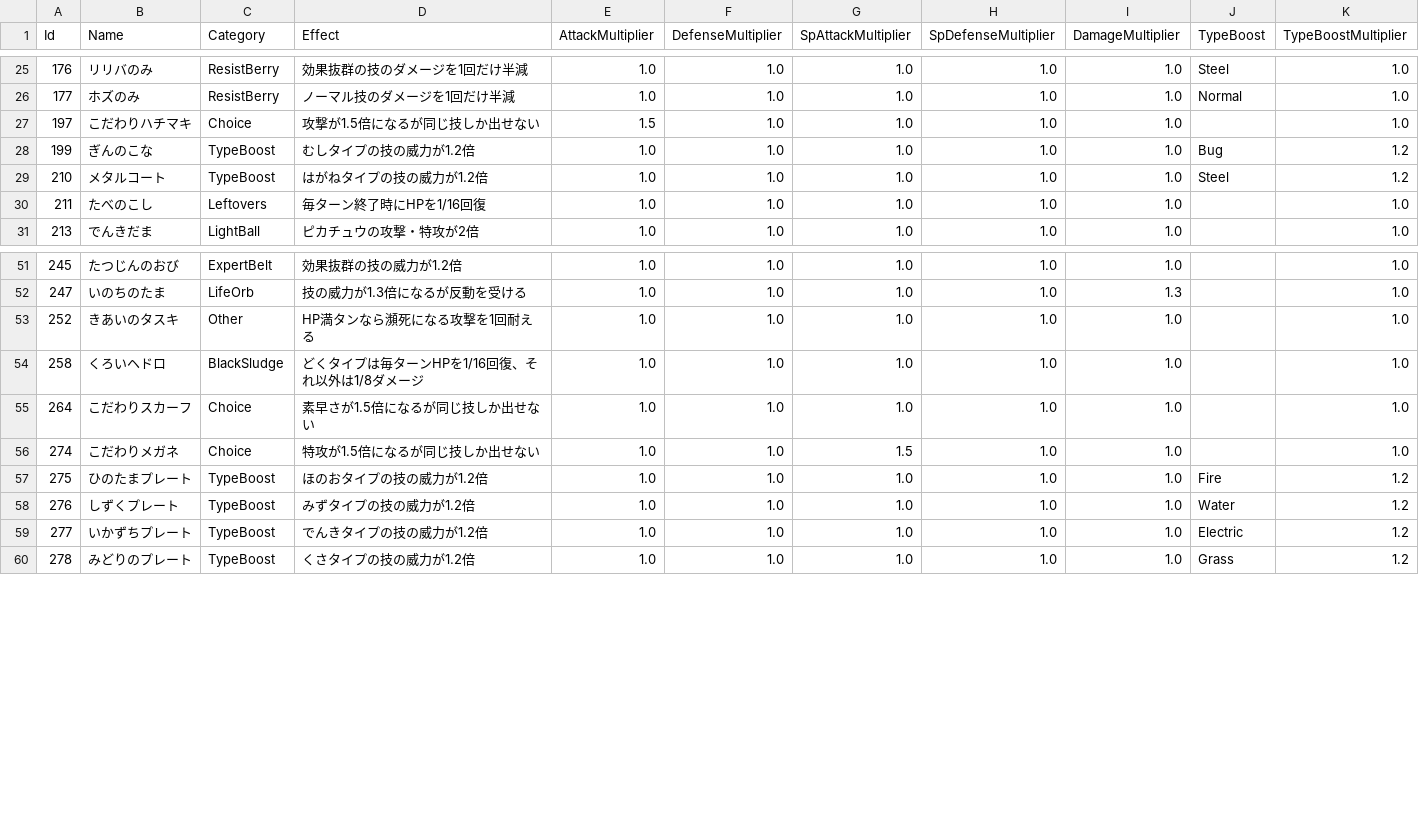
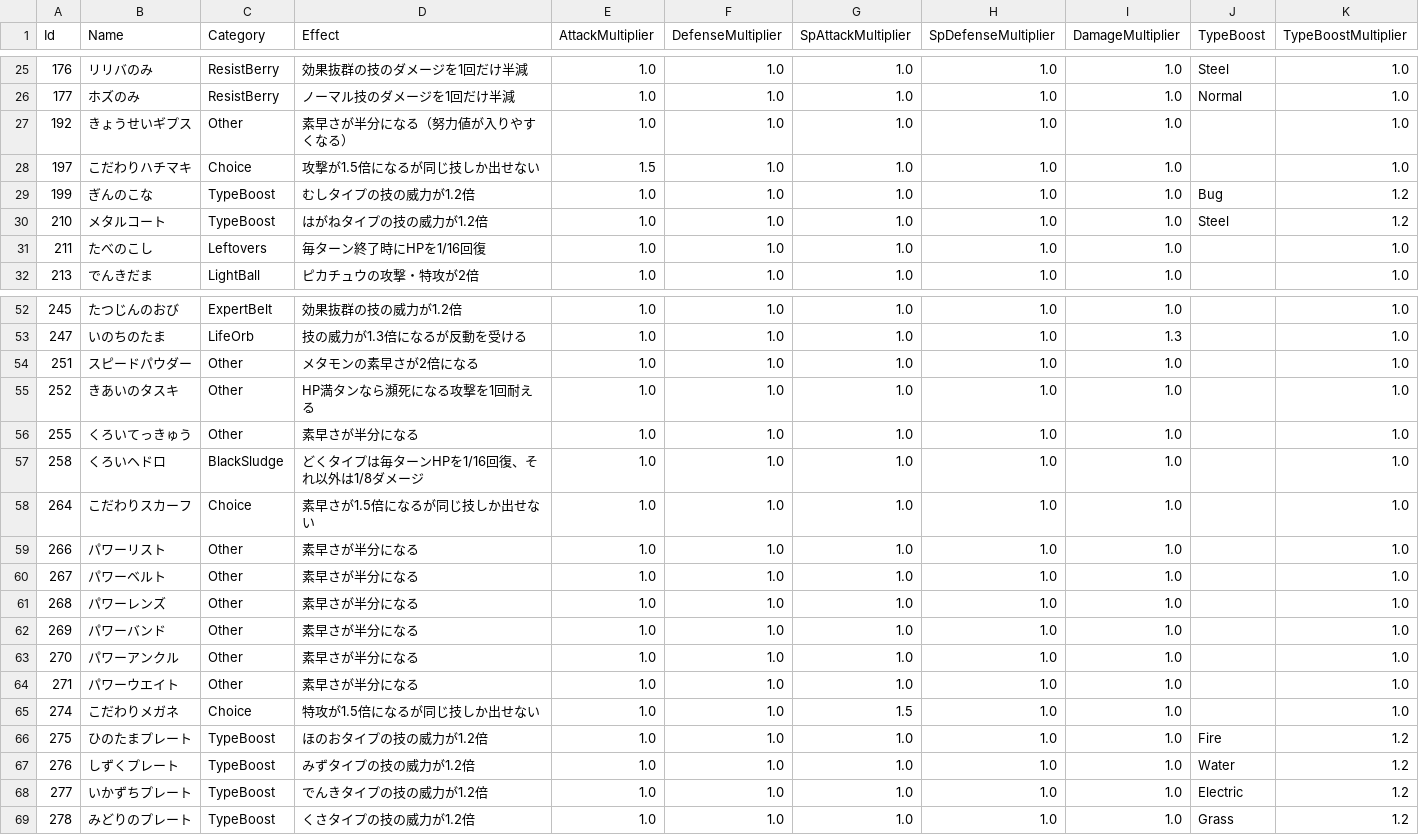
Before and after one commit to fara1991/fara-pokemon-assistance, a CSV file: src/FaraPokemonBattleAssistant.Web/wwwroot/data/Champions/items.csv, drawn as a sheet; only a part is shown, gaps mark what is left out; the diff names each change by its address in the sheet, - before the commit and + after, or states it on an @@ line.

```diff
--- a/src/FaraPokemonBattleAssistant.Web/wwwroot/data/Champions/items.csv
+++ b/src/FaraPokemonBattleAssistant.Web/wwwroot/data/Champions/items.csv
+row 27: 192 | きょうせいギプス | Other | 素早さが半分になる（努力値が入りやすくなる） | 1.0 | 1.0 | 1.0 | 1.0 | 1.0 |  | 1.0
+row 54: 251 | スピードパウダー | Other | メタモンの素早さが2倍になる | 1.0 | 1.0 | 1.0 | 1.0 | 1.0 |  | 1.0
+row 56: 255 | くろいてっきゅう | Other | 素早さが半分になる | 1.0 | 1.0 | 1.0 | 1.0 | 1.0 |  | 1.0
+row 59: 266 | パワーリスト | Other | 素早さが半分になる | 1.0 | 1.0 | 1.0 | 1.0 | 1.0 |  | 1.0
+row 60: 267 | パワーベルト | Other | 素早さが半分になる | 1.0 | 1.0 | 1.0 | 1.0 | 1.0 |  | 1.0
+row 61: 268 | パワーレンズ | Other | 素早さが半分になる | 1.0 | 1.0 | 1.0 | 1.0 | 1.0 |  | 1.0
+row 62: 269 | パワーバンド | Other | 素早さが半分になる | 1.0 | 1.0 | 1.0 | 1.0 | 1.0 |  | 1.0
+row 63: 270 | パワーアンクル | Other | 素早さが半分になる | 1.0 | 1.0 | 1.0 | 1.0 | 1.0 |  | 1.0
+row 64: 271 | パワーウエイト | Other | 素早さが半分になる | 1.0 | 1.0 | 1.0 | 1.0 | 1.0 |  | 1.0
```
Also changed, not shown: src/FaraPokemonBattleAssistant.Web/wwwroot/data/Gen4/items.csv, src/FaraPokemonBattleAssistant.Web/wwwroot/data/Gen5/items.csv, 11 other files.
